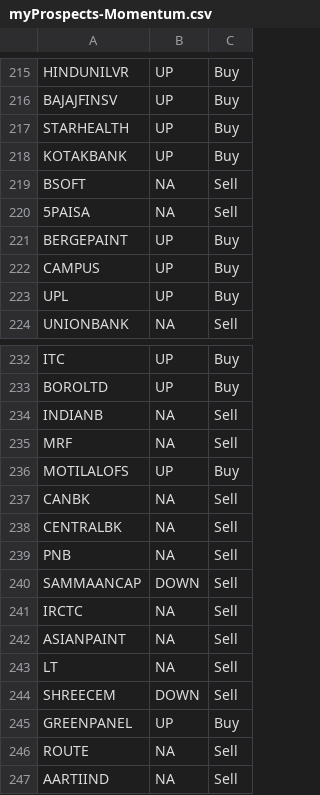
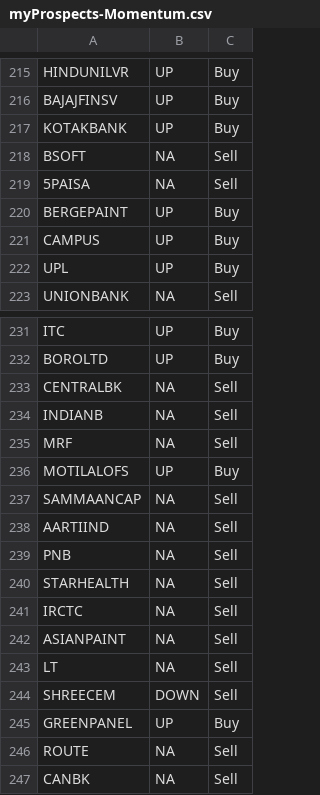
Before and after one commit to ankit-rathi/Quantvesting_v1, a CSV file: data/myProspects-Momentum.csv, drawn as a sheet; only a part is shown, gaps mark what is left out.

```diff
--- a/data/myProspects-Momentum.csv
+++ b/data/myProspects-Momentum.csv
@@ -216,3 +216,2 @@ HINDUNILVR,UP,Buy
 BAJAJFINSV,UP,Buy
-STARHEALTH,UP,Buy
 KOTAKBANK,UP,Buy
@@ -233,2 +232,3 @@ ITC,UP,Buy
 BOROLTD,UP,Buy
+CENTRALBK,NA,Sell
 INDIANB,NA,Sell
@@ -236,6 +236,6 @@ MRF,NA,Sell
 MOTILALOFS,UP,Buy
-CANBK,NA,Sell
-CENTRALBK,NA,Sell
+SAMMAANCAP,NA,Sell
+AARTIIND,NA,Sell
 PNB,NA,Sell
-SAMMAANCAP,DOWN,Sell
+STARHEALTH,NA,Sell
 IRCTC,NA,Sell
@@ -246,2 +246,2 @@ GREENPANEL,UP,Buy
 ROUTE,NA,Sell
-AARTIIND,NA,Sell
+CANBK,NA,Sell
```
Also changed, not shown: data/myProspectsScrips.csv, data/myStocks-XIRR.csv.
